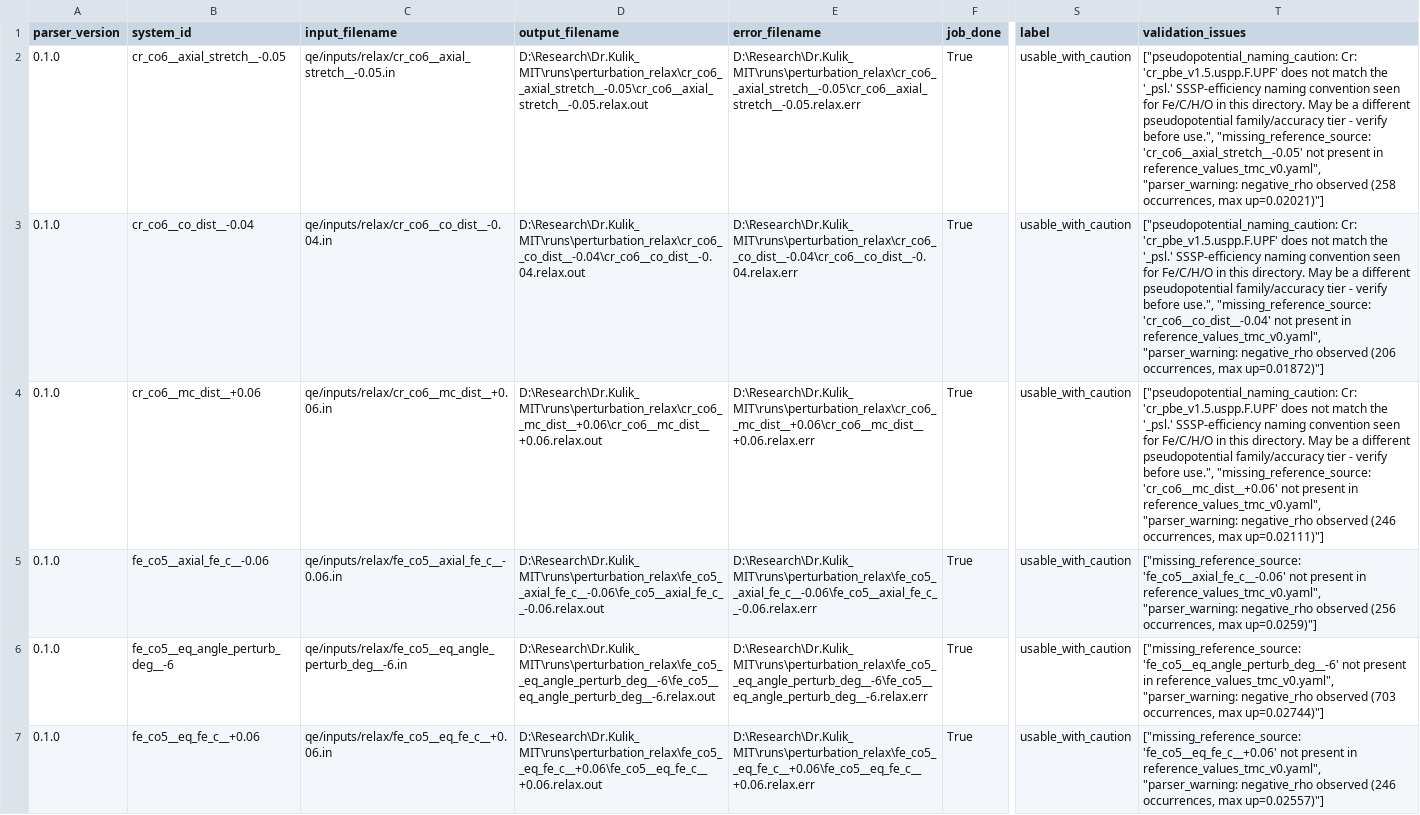
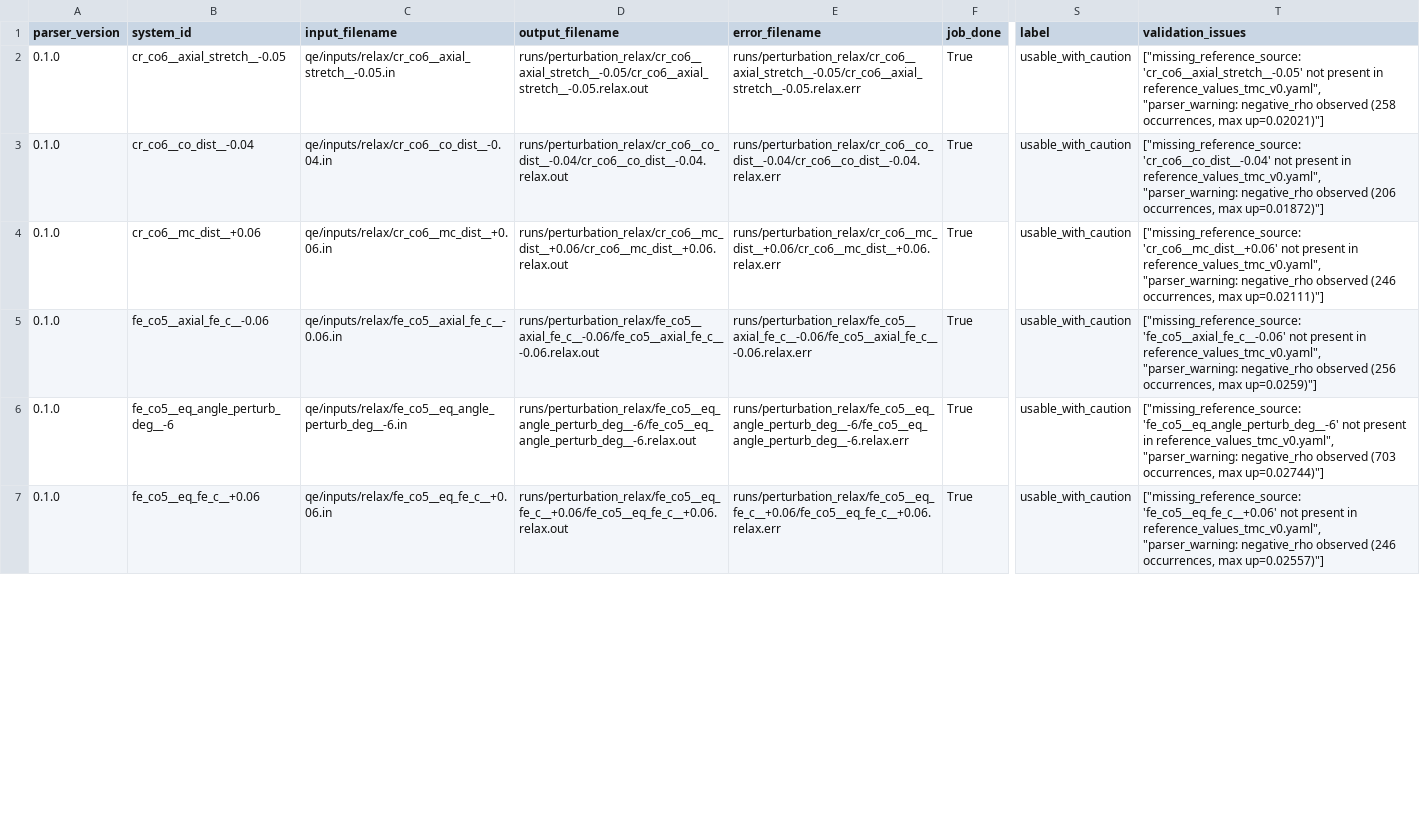
Before and after one commit to Rifat19R/ActiStruct, a CSV file: data/processed/full_dataset_candidates_v0.csv, drawn as a sheet; only a part is shown, gaps mark what is left out; the diff covers the shown part only; the diff names each change by its address in the sheet, - before the commit and + after, or states it on an @@ line.

```diff
--- a/data/processed/full_dataset_candidates_v0.csv
+++ b/data/processed/full_dataset_candidates_v0.csv
-D2 (output_filename): D:\Research\Dr.Kulik_MIT\runs\perturbation_relax\cr_co6__axial_stretch__-0.05\cr_co6__axial_stretch__-0.05.relax.out
+D2 (output_filename): runs/perturbation_relax/cr_co6__axial_stretch__-0.05/cr_co6__axial_stretch__-0.05.relax.out
-E2 (error_filename): D:\Research\Dr.Kulik_MIT\runs\perturbation_relax\cr_co6__axial_stretch__-0.05\cr_co6__axial_stretch__-0.05.relax.err
+E2 (error_filename): runs/perturbation_relax/cr_co6__axial_stretch__-0.05/cr_co6__axial_stretch__-0.05.relax.err
-T2 (validation_issues): ["pseudopotential_naming_caution: Cr: 'cr_pbe_v1.5.uspp.F.UPF' does not match the '_psl.' SSSP-efficiency naming convention seen for Fe/C/H/O in this directory. May be a different pseudopotential family/accuracy tier - verify before use.", "missing_reference_source: 'cr_co6__axial_stretch__-0.05' not…
+T2 (validation_issues): ["missing_reference_source: 'cr_co6__axial_stretch__-0.05' not…
-D3 (output_filename): D:\Research\Dr.Kulik_MIT\runs\perturbation_relax\cr_co6__co_dist__-0.04\cr_co6__co_dist__-0.04.relax.out
+D3 (output_filename): runs/perturbation_relax/cr_co6__co_dist__-0.04/cr_co6__co_dist__-0.04.relax.out
-E3 (error_filename): D:\Research\Dr.Kulik_MIT\runs\perturbation_relax\cr_co6__co_dist__-0.04\cr_co6__co_dist__-0.04.relax.err
+E3 (error_filename): runs/perturbation_relax/cr_co6__co_dist__-0.04/cr_co6__co_dist__-0.04.relax.err
-T3 (validation_issues): ["pseudopotential_naming_caution: Cr: 'cr_pbe_v1.5.uspp.F.UPF' does not match the '_psl.' SSSP-efficiency naming convention seen for Fe/C/H/O in this directory. May be a different pseudopotential family/accuracy tier - verify before use.", "missing_reference_source: 'cr_co6__co_dist__-0.04' not…
+T3 (validation_issues): ["missing_reference_source: 'cr_co6__co_dist__-0.04' not…
-D4 (output_filename): D:\Research\Dr.Kulik_MIT\runs\perturbation_relax\cr_co6__mc_dist__+0.06\cr_co6__mc_dist__+0.06.relax.out
+D4 (output_filename): runs/perturbation_relax/cr_co6__mc_dist__+0.06/cr_co6__mc_dist__+0.06.relax.out
-E4 (error_filename): D:\Research\Dr.Kulik_MIT\runs\perturbation_relax\cr_co6__mc_dist__+0.06\cr_co6__mc_dist__+0.06.relax.err
+E4 (error_filename): runs/perturbation_relax/cr_co6__mc_dist__+0.06/cr_co6__mc_dist__+0.06.relax.err
-T4 (validation_issues): ["pseudopotential_naming_caution: Cr: 'cr_pbe_v1.5.uspp.F.UPF' does not match the '_psl.' SSSP-efficiency naming convention seen for Fe/C/H/O in this directory. May be a different pseudopotential family/accuracy tier - verify before use.", "missing_reference_source: 'cr_co6__mc_dist__+0.06' not…
+T4 (validation_issues): ["missing_reference_source: 'cr_co6__mc_dist__+0.06' not…
-D5 (output_filename): D:\Research\Dr.Kulik_MIT\runs\perturbation_relax\fe_co5__axial_fe_c__-0.06\fe_co5__axial_fe_c__-0.06.relax.out
+D5 (output_filename): runs/perturbation_relax/fe_co5__axial_fe_c__-0.06/fe_co5__axial_fe_c__-0.06.relax.out
-E5 (error_filename): D:\Research\Dr.Kulik_MIT\runs\perturbation_relax\fe_co5__axial_fe_c__-0.06\fe_co5__axial_fe_c__-0.06.relax.err
+E5 (error_filename): runs/perturbation_relax/fe_co5__axial_fe_c__-0.06/fe_co5__axial_fe_c__-0.06.relax.err
-D6 (output_filename): D:\Research\Dr.Kulik_MIT\runs\perturbation_relax\fe_co5__eq_angle_perturb_deg__-6\fe_co5__eq_angle_perturb_deg__-6.relax.out
+D6 (output_filename): runs/perturbation_relax/fe_co5__eq_angle_perturb_deg__-6/fe_co5__eq_angle_perturb_deg__-6.relax.out
-E6 (error_filename): D:\Research\Dr.Kulik_MIT\runs\perturbation_relax\fe_co5__eq_angle_perturb_deg__-6\fe_co5__eq_angle_perturb_deg__-6.relax.err
+E6 (error_filename): runs/perturbation_relax/fe_co5__eq_angle_perturb_deg__-6/fe_co5__eq_angle_perturb_deg__-6.relax.err
-D7 (output_filename): D:\Research\Dr.Kulik_MIT\runs\perturbation_relax\fe_co5__eq_fe_c__+0.06\fe_co5__eq_fe_c__+0.06.relax.out
+D7 (output_filename): runs/perturbation_relax/fe_co5__eq_fe_c__+0.06/fe_co5__eq_fe_c__+0.06.relax.out
-E7 (error_filename): D:\Research\Dr.Kulik_MIT\runs\perturbation_relax\fe_co5__eq_fe_c__+0.06\fe_co5__eq_fe_c__+0.06.relax.err
+E7 (error_filename): runs/perturbation_relax/fe_co5__eq_fe_c__+0.06/fe_co5__eq_fe_c__+0.06.relax.err
```
Also changed, not shown: 15 edited cells elsewhere in this file, data/processed/candidates_relax_parsed_v0.1.csv, data/processed/full_dataset_v0.2.csv, 13 other files.
